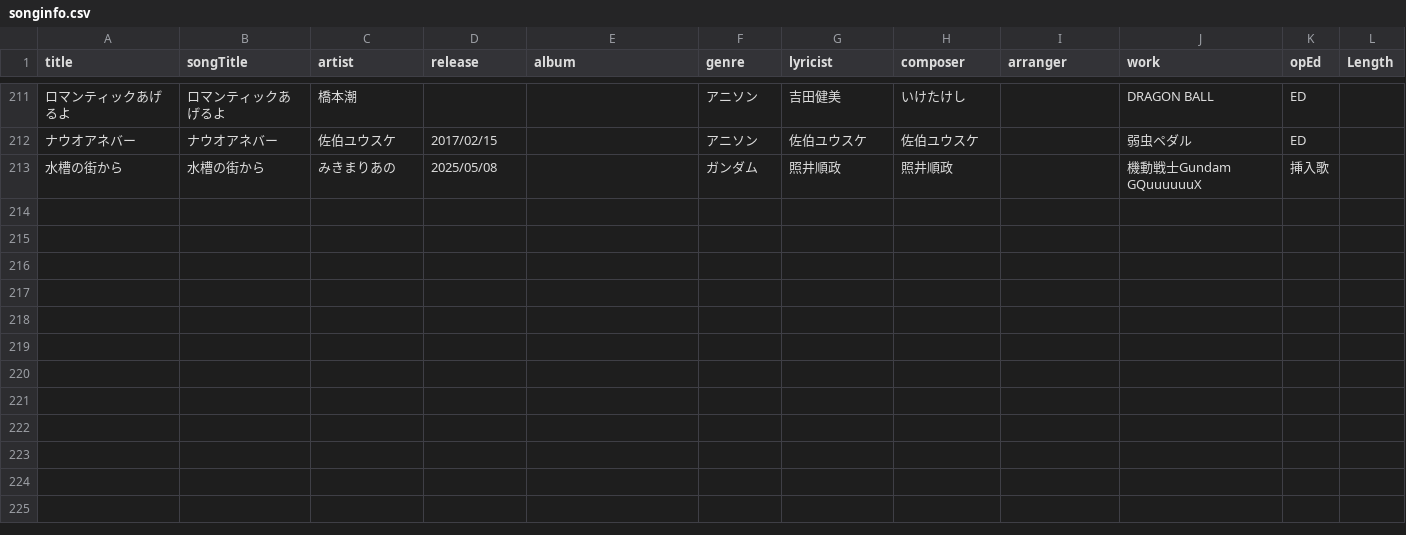
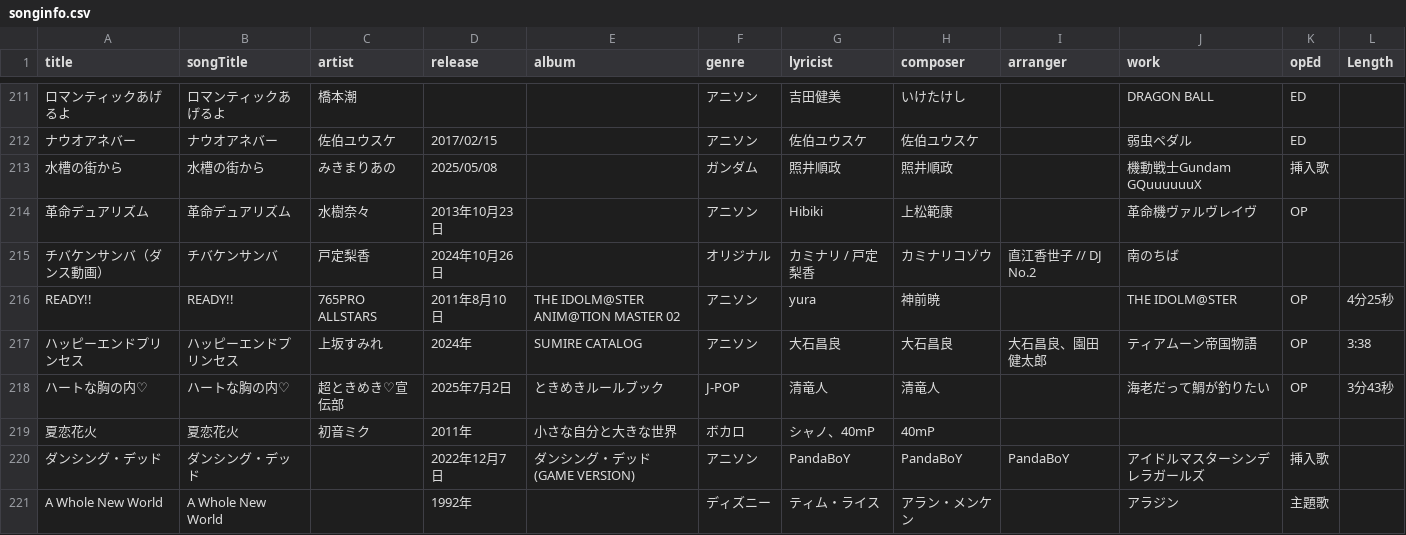
Before and after one commit to katsu1101/song-list-reshra-hanamaki, a CSV file: docs/songinfo.csv, drawn as a sheet; only a part is shown, gaps mark what is left out; the diff covers the shown part only; the diff names each change by its address in the sheet, - before the commit and + after, or states it on an @@ line.

```diff
--- a/docs/songinfo.csv
+++ b/docs/songinfo.csv
+row 214: 革命デュアリズム | 革命デュアリズム | 水樹奈々 | 2013年10月23日 |  | アニソン | Hibiki | 上松範康 |  | 革命機ヴァルヴレイヴ | OP
+row 215: チバケンサンバ（ダンス動画） | チバケンサンバ | 戸定梨香 | 2024年10月26日 |  | オリジナル | カミナリ / 戸定梨香 | カミナリコゾウ | 直江香世子 // DJ No.2 | 南のちば
+row 216: READY!! | READY!! | 765PRO ALLSTARS | 2011年8月10日 | THE IDOLM@STER ANIM@TION MASTER 02 | アニソン | yura | 神前暁 |  | THE IDOLM@STER | OP | 4分25秒
+row 217: ハッピーエンドプリンセス | ハッピーエンドプリンセス | 上坂すみれ | 2024年 | SUMIRE CATALOG | アニソン | 大石昌良 | 大石昌良 | 大石昌良、園田健太郎 | ティアムーン帝国物語 | OP | 3:38
+row 218: ハートな胸の内♡ | ハートな胸の内♡ | 超ときめき♡宣伝部 | 2025年7月2日 | ときめきルールブック | J-POP | 清竜人 | 清竜人 |  | 海老だって鯛が釣りたい | OP | 3分43秒
+row 219: 夏恋花火 | 夏恋花火 | 初音ミク | 2011年 | 小さな自分と大きな世界 | ボカロ | シャノ、40mP | 40mP
+row 220: ダンシング・デッド | ダンシング・デッド |  | 2022年12月7日 | ダンシング・デッド (GAME VERSION) | アニソン | PandaBoY | PandaBoY | PandaBoY | アイドルマスターシンデレラガールズ | 挿入歌
+row 221: A Whole New World | A Whole New World |  | 1992年 |  | ディズニー | ティム・ライス | アラン・メンケン |  | アラジン | 主題歌
```
Also changed, not shown: 8 added rows and 1 edited cell elsewhere in this file, public/songinfo.csv, 6 other files.
